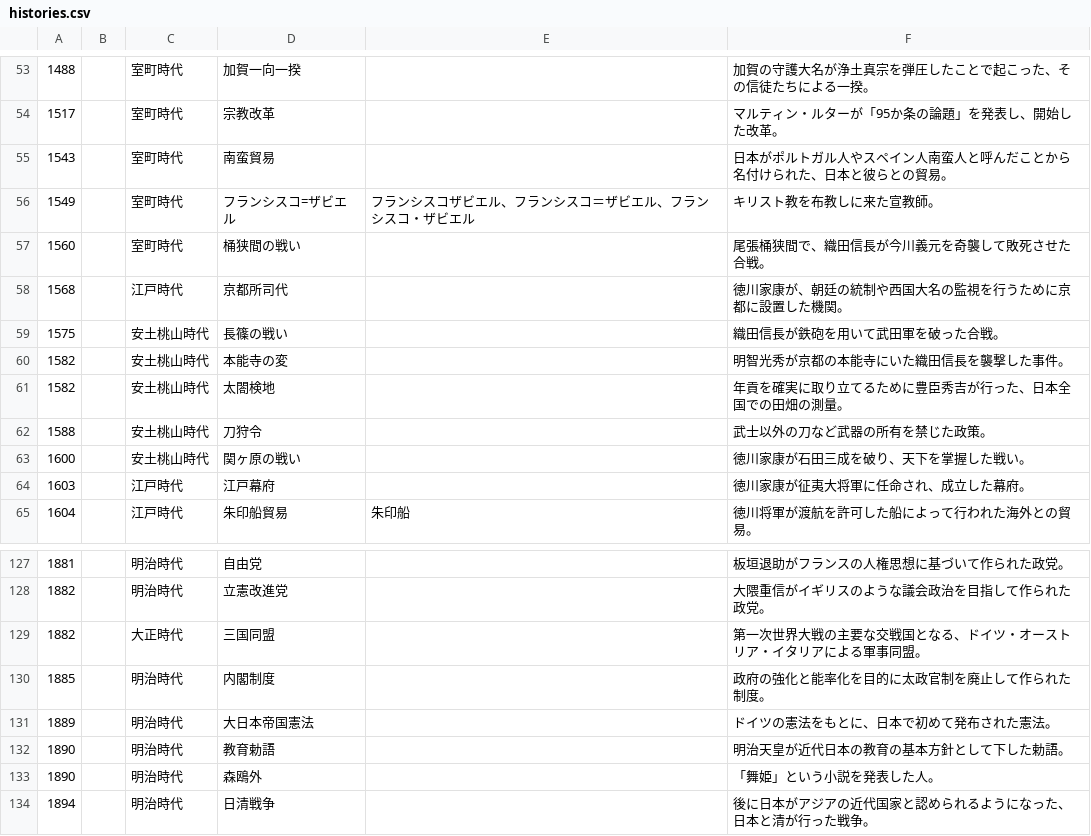
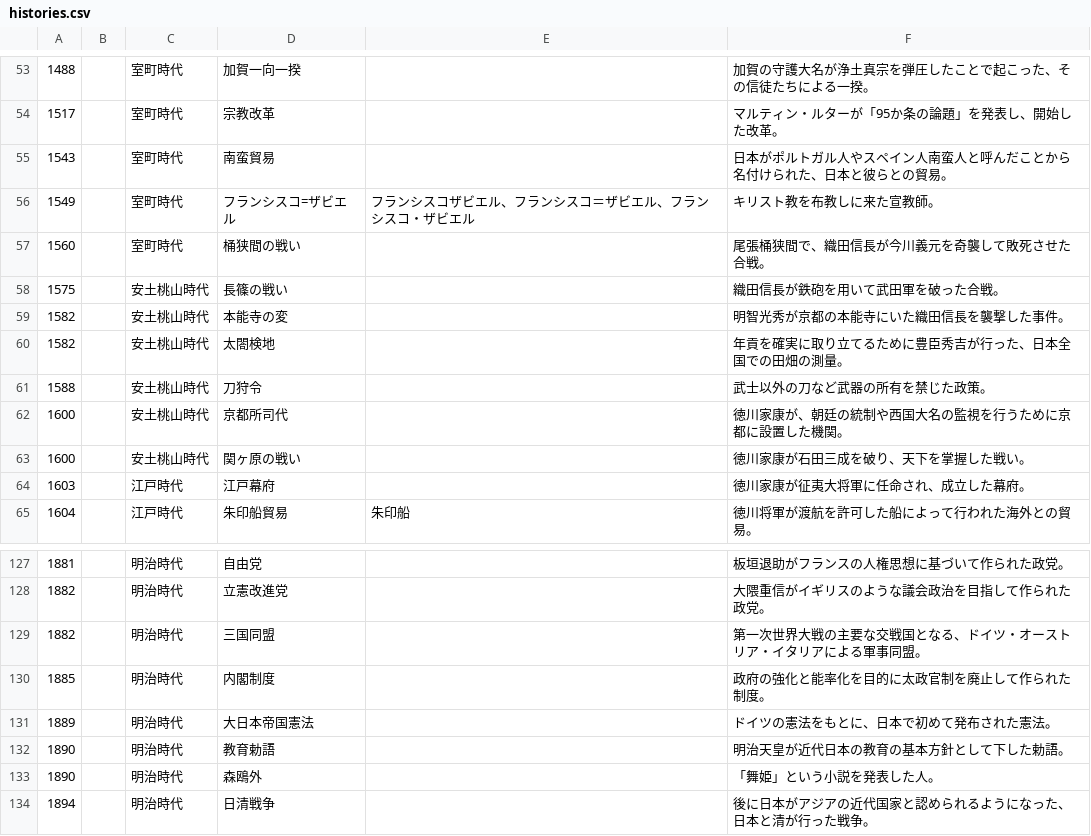
Before and after one commit to kurogee/wordlearning.github.io, a CSV file: history/model/histories.csv, drawn as a sheet; only a part is shown, gaps mark what is left out.

Commit message:
histories.json編集

```diff
--- a/history/model/histories.csv
+++ b/history/model/histories.csv
@@ -57,3 +57,2 @@
 1560,,室町時代,桶狭間の戦い,,尾張桶狭間で、織田信長が今川義元を奇襲して敗死させた合戦。
-1568,,江戸時代,京都所司代,,徳川家康が、朝廷の統制や西国大名の監視を行うために京都に設置した機関。
 1575,,安土桃山時代,長篠の戦い,,織田信長が鉄砲を用いて武田軍を破った合戦。
@@ -62,2 +61,3 @@
 1588,,安土桃山時代,刀狩令,,武士以外の刀など武器の所有を禁じた政策。
+1600,,安土桃山時代,京都所司代,,徳川家康が、朝廷の統制や西国大名の監視を行うために京都に設置した機関。
 1600,,安土桃山時代,関ヶ原の戦い,,徳川家康が石田三成を破り、天下を掌握した戦い。
@@ -128,3 +128,3 @@
 1882,,明治時代,立憲改進党,,大隈重信がイギリスのような議会政治を目指して作られた政党。
-1882,,大正時代,三国同盟,,第一次世界大戦の主要な交戦国となる、ドイツ・オーストリア・イタリアによる軍事同盟。
+1882,,明治時代,三国同盟,,第一次世界大戦の主要な交戦国となる、ドイツ・オーストリア・イタリアによる軍事同盟。
 1885,,明治時代,内閣制度,,政府の強化と能率化を目的に太政官制を廃止して作られた制度。
```
Also changed, not shown: 1 other file.
